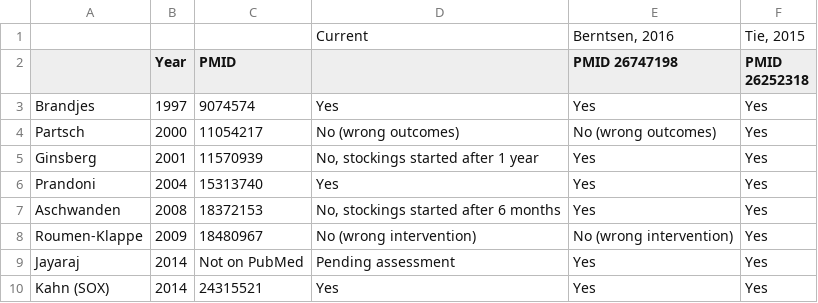
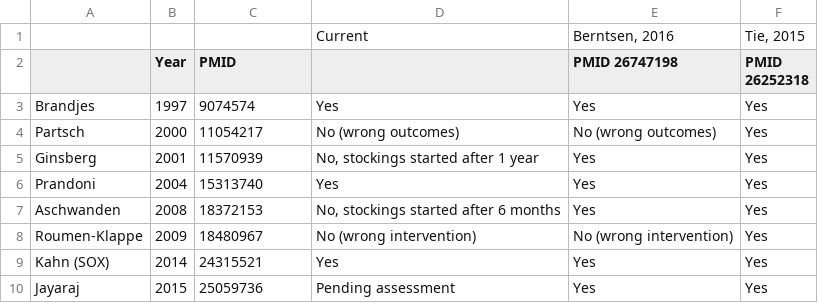
Before and after one commit to openMetaAnalysis/Compression-stockings-to-prevent-post-phlebitic-syndrome, a CSV file: reconciliation-tables/Reconciliation of studies.csv, drawn as a sheet.

Commit message:
Update Reconciliation of studies.csv

```diff
--- a/reconciliation-tables/Reconciliation of studies.csv
+++ b/reconciliation-tables/Reconciliation of studies.csv
@@ -8,3 +8,3 @@ Aschwanden,2008,18372153,"No, stockings started after 6 months",Yes,Yes
 Roumen-Klappe,2009,18480967,No (wrong intervention),No (wrong intervention),Yes
-Jayaraj,2014,Not on PubMed,Pending assessment,Yes,Yes
 Kahn (SOX),2014,24315521,Yes,Yes,Yes
+Jayaraj,2015,25059736,Pending assessment,Yes,Yes
```
